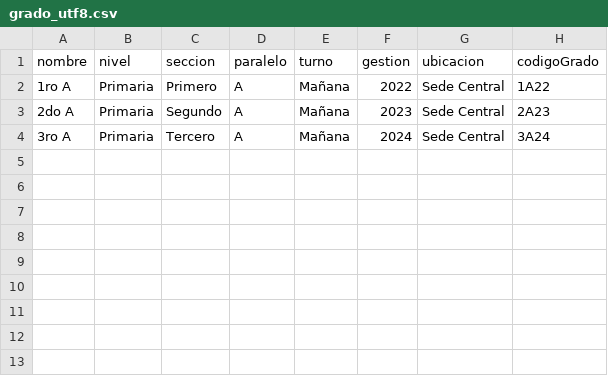
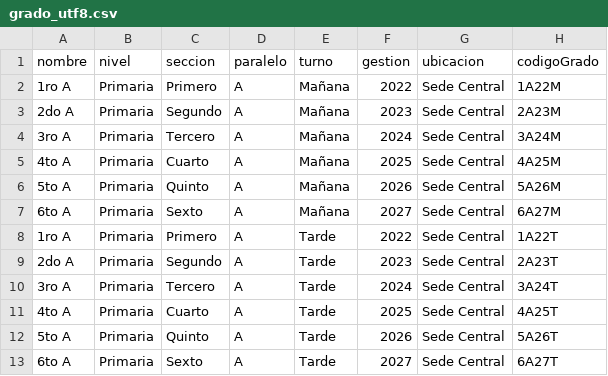
Before and after one commit to alexandervillarroel0078/aula_inteligente_bakend, a CSV file: scripts/grado_utf8.csv, drawn as a sheet.

```diff
--- a/scripts/grado_utf8.csv
+++ b/scripts/grado_utf8.csv
@@ -1,4 +1,13 @@
 nombre,nivel,seccion,paralelo,turno,gestion,ubicacion,codigoGrado
-1ro A,Primaria,Primero,A,Mañana,2022,Sede Central,1A22
-2do A,Primaria,Segundo,A,Mañana,2023,Sede Central,2A23
-3ro A,Primaria,Tercero,A,Mañana,2024,Sede Central,3A24
+1ro A,Primaria,Primero,A,Mañana,2022,Sede Central,1A22M
+2do A,Primaria,Segundo,A,Mañana,2023,Sede Central,2A23M
+3ro A,Primaria,Tercero,A,Mañana,2024,Sede Central,3A24M
+4to A,Primaria,Cuarto,A,Mañana,2025,Sede Central,4A25M
+5to A,Primaria,Quinto,A,Mañana,2026,Sede Central,5A26M
+6to A,Primaria,Sexto,A,Mañana,2027,Sede Central,6A27M
+1ro A,Primaria,Primero,A,Tarde,2022,Sede Central,1A22T
+2do A,Primaria,Segundo,A,Tarde,2023,Sede Central,2A23T
+3ro A,Primaria,Tercero,A,Tarde,2024,Sede Central,3A24T
+4to A,Primaria,Cuarto,A,Tarde,2025,Sede Central,4A25T
+5to A,Primaria,Quinto,A,Tarde,2026,Sede Central,5A26T
+6to A,Primaria,Sexto,A,Tarde,2027,Sede Central,6A27T
```
Also changed, not shown: 3 other files.
